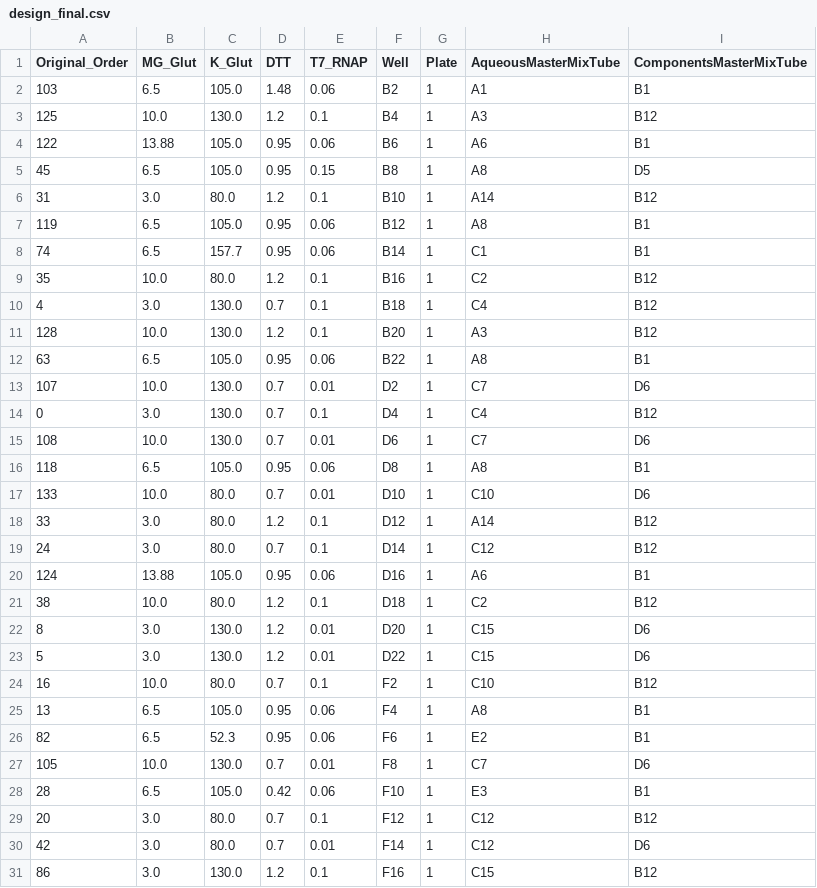
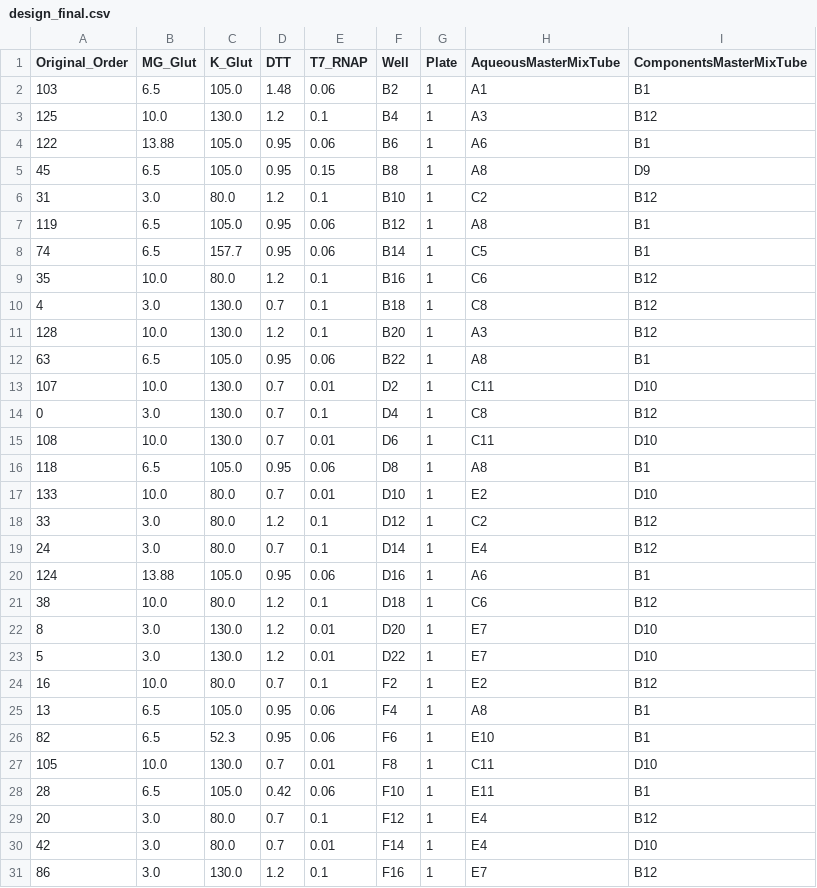
Before and after one commit to Laohakunakorn-Group/NLLAB_OT2_Protocol_Dev, a CSV file: Technical_error_active_learning/src/OT2_scripts/ALTE010/processed_data_files/Experiment_Designs/design_final.csv, drawn as a sheet; only a part is shown; the diff covers the shown part only.

```diff
--- a/Technical_error_active_learning/src/OT2_scripts/ALTE010/processed_data_files/Experiment_Designs/design_final.csv
+++ b/Technical_error_active_learning/src/OT2_scripts/ALTE010/processed_data_files/Experiment_Designs/design_final.csv
@@ -4,28 +4,28 @@ Original_Order,MG_Glut,K_Glut,DTT,T7_RNAP,Well,Plate,AqueousMasterMixTube,Compon
 122,13.88,105.0,0.95,0.06,B6,1,A6,B1
-45,6.5,105.0,0.95,0.15,B8,1,A8,D5
-31,3.0,80.0,1.2,0.1,B10,1,A14,B12
+45,6.5,105.0,0.95,0.15,B8,1,A8,D9
+31,3.0,80.0,1.2,0.1,B10,1,C2,B12
 119,6.5,105.0,0.95,0.06,B12,1,A8,B1
-74,6.5,157.7,0.95,0.06,B14,1,C1,B1
-35,10.0,80.0,1.2,0.1,B16,1,C2,B12
-4,3.0,130.0,0.7,0.1,B18,1,C4,B12
+74,6.5,157.7,0.95,0.06,B14,1,C5,B1
+35,10.0,80.0,1.2,0.1,B16,1,C6,B12
+4,3.0,130.0,0.7,0.1,B18,1,C8,B12
 128,10.0,130.0,1.2,0.1,B20,1,A3,B12
 63,6.5,105.0,0.95,0.06,B22,1,A8,B1
-107,10.0,130.0,0.7,0.01,D2,1,C7,D6
-0,3.0,130.0,0.7,0.1,D4,1,C4,B12
-108,10.0,130.0,0.7,0.01,D6,1,C7,D6
+107,10.0,130.0,0.7,0.01,D2,1,C11,D10
+0,3.0,130.0,0.7,0.1,D4,1,C8,B12
+108,10.0,130.0,0.7,0.01,D6,1,C11,D10
 118,6.5,105.0,0.95,0.06,D8,1,A8,B1
-133,10.0,80.0,0.7,0.01,D10,1,C10,D6
-33,3.0,80.0,1.2,0.1,D12,1,A14,B12
-24,3.0,80.0,0.7,0.1,D14,1,C12,B12
+133,10.0,80.0,0.7,0.01,D10,1,E2,D10
+33,3.0,80.0,1.2,0.1,D12,1,C2,B12
+24,3.0,80.0,0.7,0.1,D14,1,E4,B12
 124,13.88,105.0,0.95,0.06,D16,1,A6,B1
-38,10.0,80.0,1.2,0.1,D18,1,C2,B12
-8,3.0,130.0,1.2,0.01,D20,1,C15,D6
-5,3.0,130.0,1.2,0.01,D22,1,C15,D6
-16,10.0,80.0,0.7,0.1,F2,1,C10,B12
+38,10.0,80.0,1.2,0.1,D18,1,C6,B12
+8,3.0,130.0,1.2,0.01,D20,1,E7,D10
+5,3.0,130.0,1.2,0.01,D22,1,E7,D10
+16,10.0,80.0,0.7,0.1,F2,1,E2,B12
 13,6.5,105.0,0.95,0.06,F4,1,A8,B1
-82,6.5,52.3,0.95,0.06,F6,1,E2,B1
-105,10.0,130.0,0.7,0.01,F8,1,C7,D6
-28,6.5,105.0,0.42,0.06,F10,1,E3,B1
-20,3.0,80.0,0.7,0.1,F12,1,C12,B12
-42,3.0,80.0,0.7,0.01,F14,1,C12,D6
-86,3.0,130.0,1.2,0.1,F16,1,C15,B12
+82,6.5,52.3,0.95,0.06,F6,1,E10,B1
+105,10.0,130.0,0.7,0.01,F8,1,C11,D10
+28,6.5,105.0,0.42,0.06,F10,1,E11,B1
+20,3.0,80.0,0.7,0.1,F12,1,E4,B12
+42,3.0,80.0,0.7,0.01,F14,1,E4,D10
+86,3.0,130.0,1.2,0.1,F16,1,E7,B12
```
Also changed, not shown: 113 edited cells elsewhere in this file, Technical_error_active_learning/src/OT2_scripts/ALTE010/processed_data_files/MasterMixes/1_plate_aqueous_MasterMix_Stocks_human_readable.csv, Technical_error_active_learning/src/OT2_scripts/ALTE010/processed_data_files/MasterMixes/1_plate_components_MasterMix_Stocks_human_readable.csv, 11 other files.
